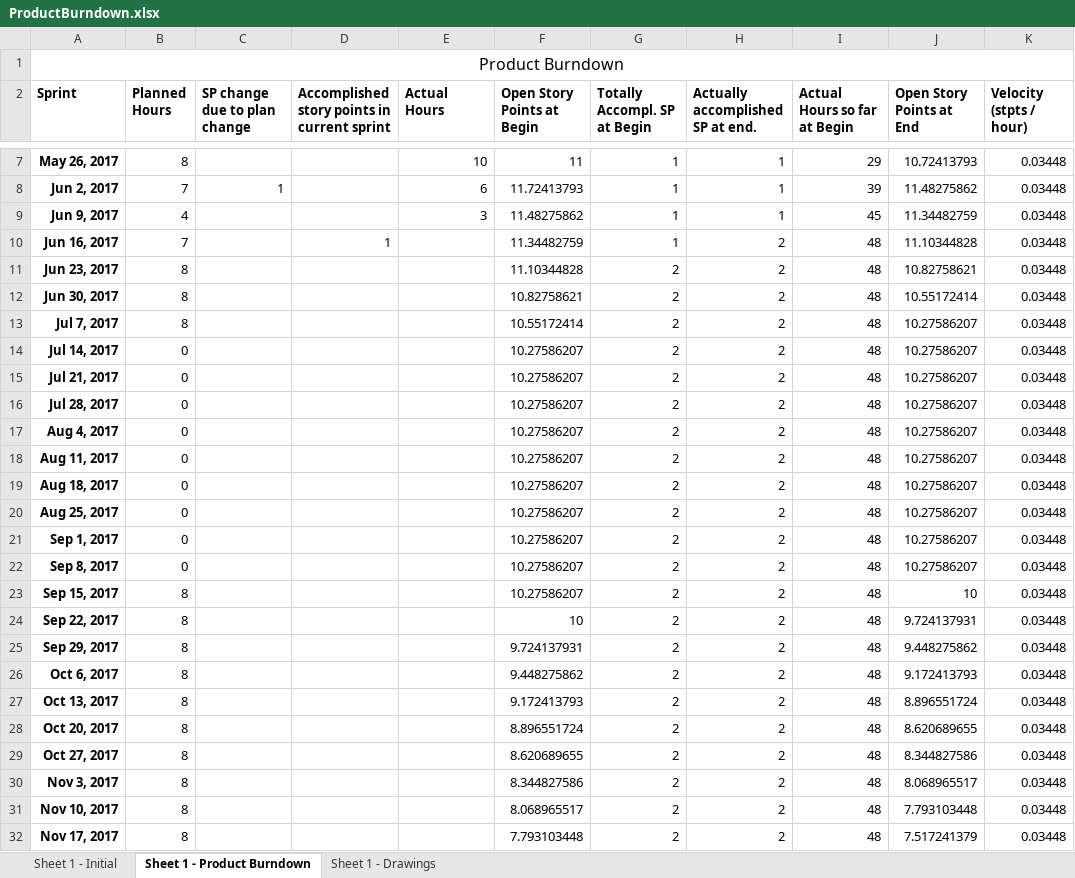
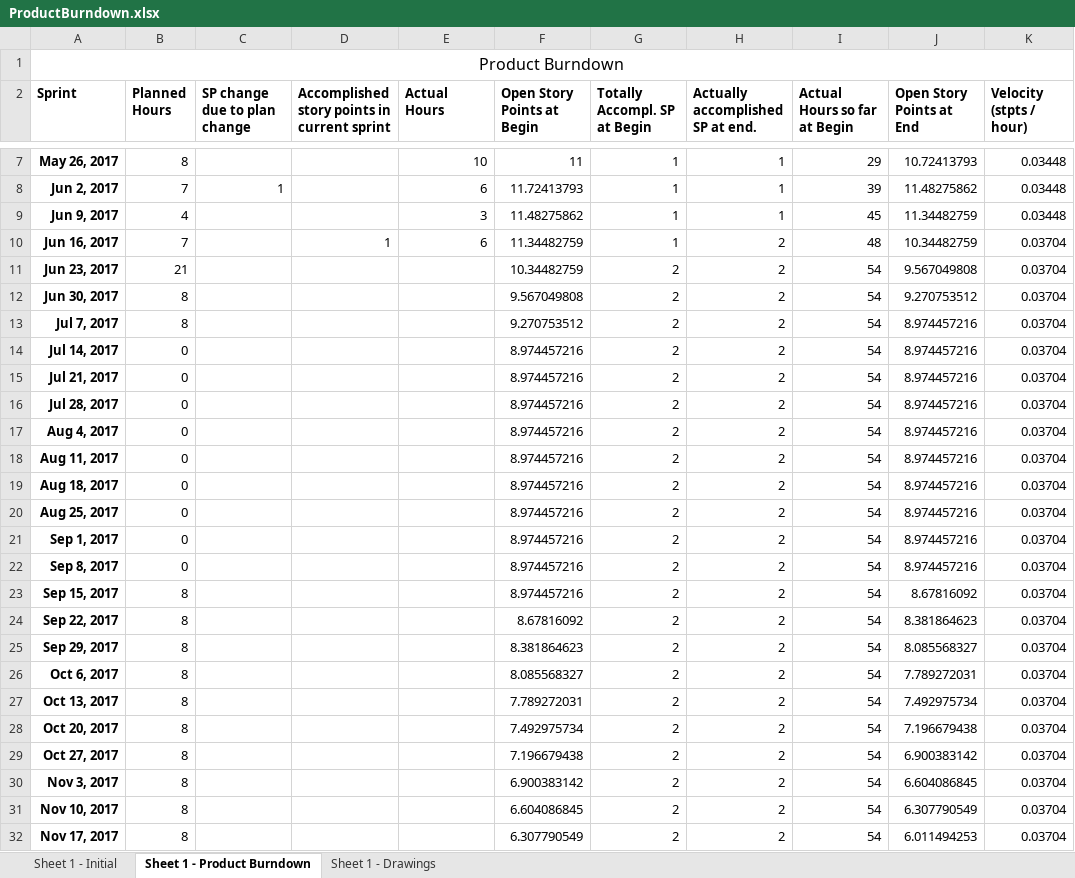
Before and after one commit to Eva0410/Nachhilfeboerse, an Excel workbook: 01_Planning/ProductBurndown.xlsx, sheet Sheet 1 - Product Burndown, drawn as a sheet; only a part is shown, gaps mark what is left out; values as stored, in another font and other column widths than the file's, no borders; the diff covers the shown part only; the diff names each change by its address in the sheet, - before the commit and + after, or states it on an @@ line.

```diff
--- a/01_Planning/ProductBurndown.xlsx (sheet Sheet 1 - Product Burndown)
+++ b/01_Planning/ProductBurndown.xlsx (sheet Sheet 1 - Product Burndown)
-E10 (Actual Hours): (empty)
+E10 (Actual Hours): 6
-J10 (Open Story Points at End): 11.10344828
+J10 (Open Story Points at End): 10.34482759
-K10:K32 (Velocity (stpts / hour)): 0.03448
+K10:K32 (Velocity (stpts / hour)): 0.03704
-B11 (Planned Hours): 8
+B11 (Planned Hours): 21
-F11 (Open Story Points at Begin): 11.10344828
+F11 (Open Story Points at Begin): 10.34482759
-I11:I32 (Actual Hours so far at Begin): 48
+I11:I32 (Actual Hours so far at Begin): 54
-J11 (Open Story Points at End): 10.82758621
+J11 (Open Story Points at End): 9.567049808
-F12 (Open Story Points at Begin): 10.82758621
+F12 (Open Story Points at Begin): 9.567049808
-J12 (Open Story Points at End): 10.55172414
+J12 (Open Story Points at End): 9.270753512
-F13 (Open Story Points at Begin): 10.55172414
+F13 (Open Story Points at Begin): 9.270753512
-J13:J22 (Open Story Points at End): 10.27586207
+J13:J22 (Open Story Points at End): 8.974457216
-F14:F23 (Open Story Points at Begin): 10.27586207
+F14:F23 (Open Story Points at Begin): 8.974457216
-J23 (Open Story Points at End): 10
+J23 (Open Story Points at End): 8.67816092
-F24 (Open Story Points at Begin): 10
+F24 (Open Story Points at Begin): 8.67816092
-J24 (Open Story Points at End): 9.724137931
+J24 (Open Story Points at End): 8.381864623
-F25 (Open Story Points at Begin): 9.724137931
+F25 (Open Story Points at Begin): 8.381864623
-J25 (Open Story Points at End): 9.448275862
+J25 (Open Story Points at End): 8.085568327
-F26 (Open Story Points at Begin): 9.448275862
+F26 (Open Story Points at Begin): 8.085568327
-J26 (Open Story Points at End): 9.172413793
+J26 (Open Story Points at End): 7.789272031
-F27 (Open Story Points at Begin): 9.172413793
+F27 (Open Story Points at Begin): 7.789272031
-J27 (Open Story Points at End): 8.896551724
+J27 (Open Story Points at End): 7.492975734
-F28 (Open Story Points at Begin): 8.896551724
+F28 (Open Story Points at Begin): 7.492975734
-J28 (Open Story Points at End): 8.620689655
+J28 (Open Story Points at End): 7.196679438
-F29 (Open Story Points at Begin): 8.620689655
+F29 (Open Story Points at Begin): 7.196679438
-J29 (Open Story Points at End): 8.344827586
+J29 (Open Story Points at End): 6.900383142
-F30 (Open Story Points at Begin): 8.344827586
+F30 (Open Story Points at Begin): 6.900383142
-J30 (Open Story Points at End): 8.068965517
+J30 (Open Story Points at End): 6.604086845
-F31 (Open Story Points at Begin): 8.068965517
+F31 (Open Story Points at Begin): 6.604086845
-J31 (Open Story Points at End): 7.793103448
+J31 (Open Story Points at End): 6.307790549
-F32 (Open Story Points at Begin): 7.793103448
+F32 (Open Story Points at Begin): 6.307790549
-J32 (Open Story Points at End): 7.517241379
+J32 (Open Story Points at End): 6.011494253
```
Also changed, not shown: 1 added row, 1 removed row and 64 edited cells elsewhere in this sheet, charts or pictures, 01_Planning/SprintLog.xlsx, 12 other files.
